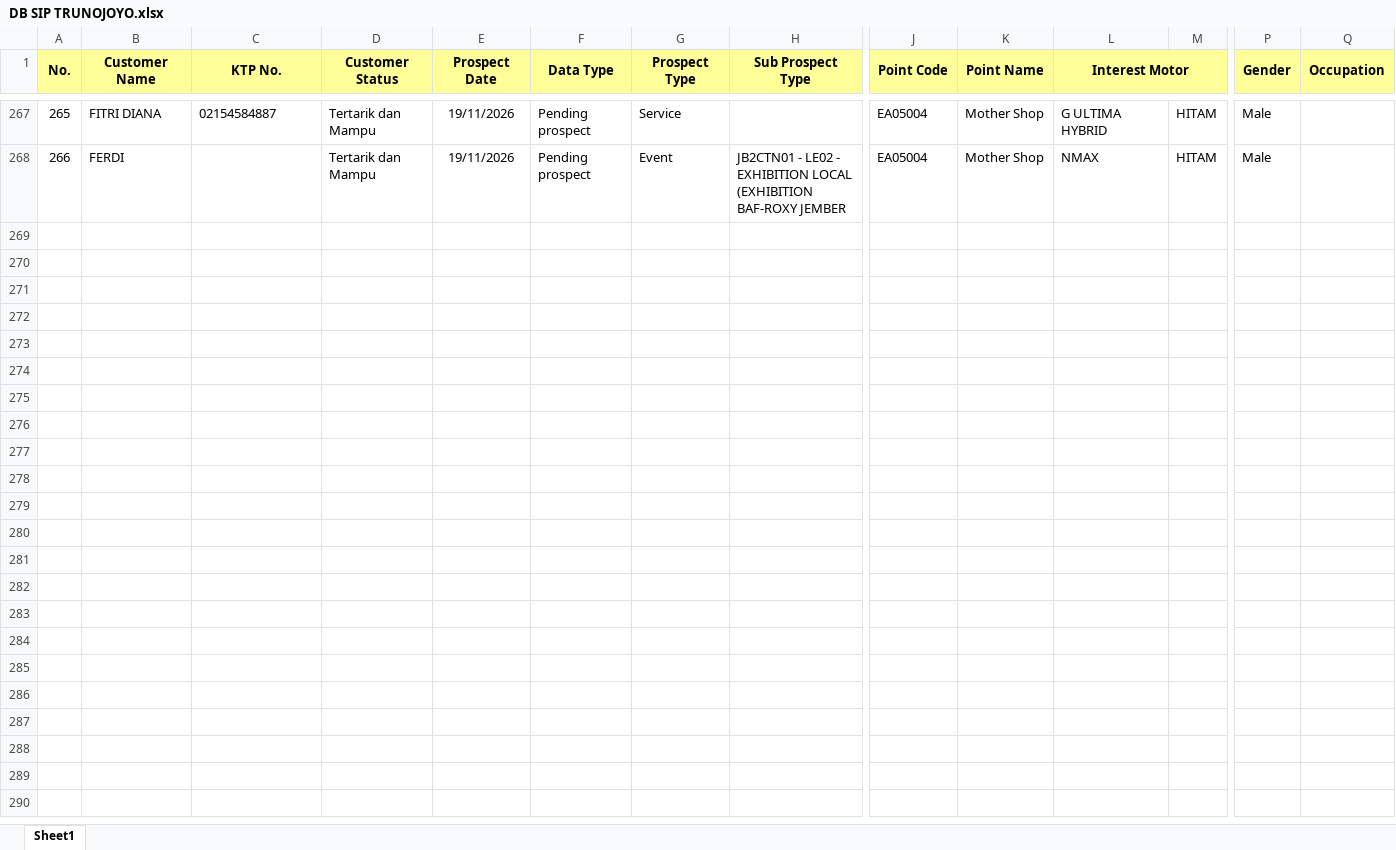
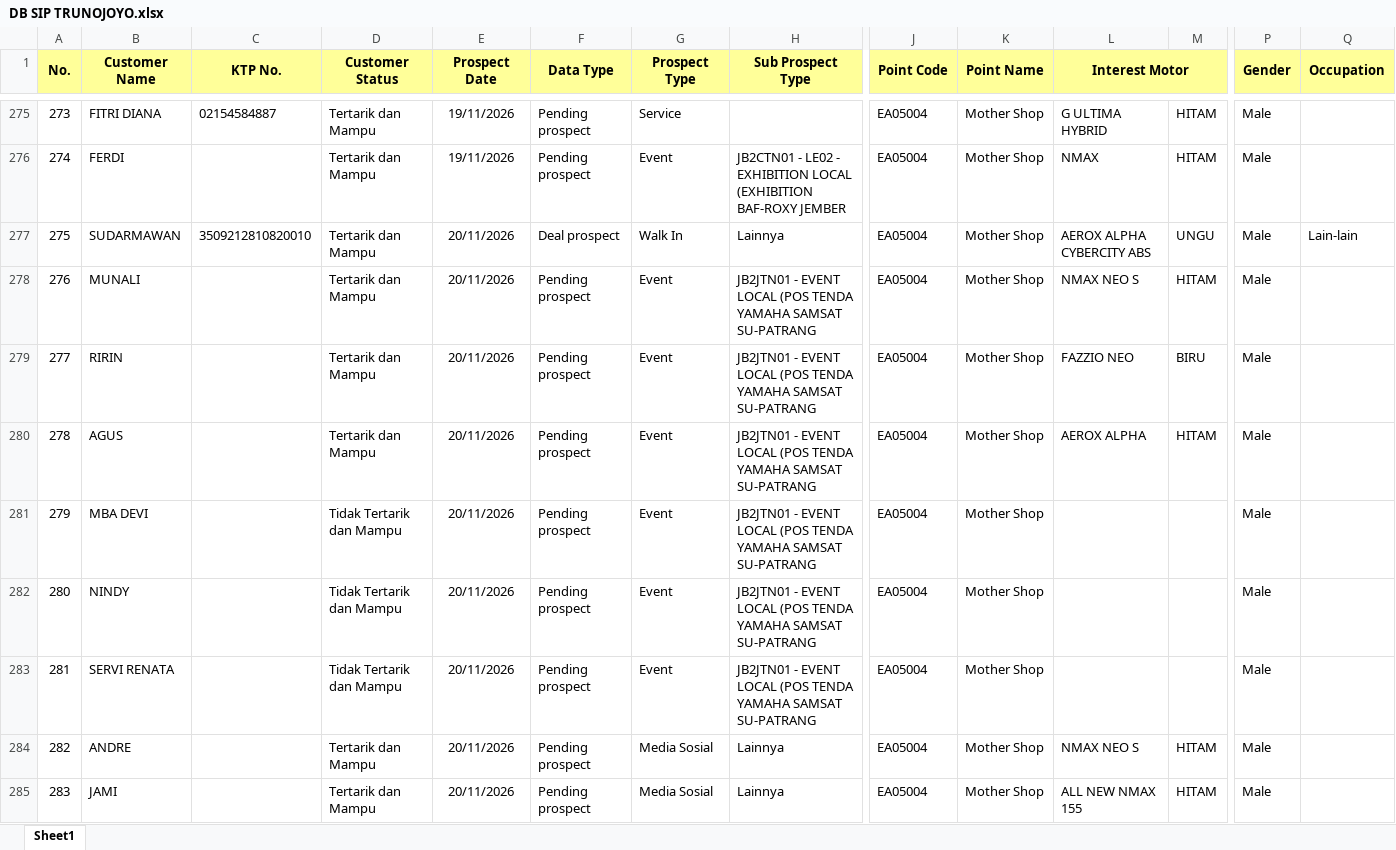
Before and after one commit to egi-jember/bushido-dashboard, an Excel workbook: bushido_raw/database_files/DB SIP TRUNOJOYO.xlsx, sheet Sheet1, drawn as a sheet; only a part is shown, gaps mark what is left out; values as stored, in another font and other column widths than the file's, no borders; rows hold the shown columns only; the diff covers the shown part only; the diff names each change by its address in the sheet, - before the commit and + after, or states it on an @@ line.

Commit message:
upload database_files/DB SIP TRUNOJOYO.xlsx

```diff
--- a/bushido_raw/database_files/DB SIP TRUNOJOYO.xlsx (sheet Sheet1)
+++ b/bushido_raw/database_files/DB SIP TRUNOJOYO.xlsx (sheet Sheet1)
@@ column A (No.) renumbered between rows 270 and 276 @@
+row 277: 275 | SUDARMAWAN | 3509212810820010 | Tertarik dan Mampu | 20/11/2026 | Deal prospect | Walk In | Lainnya | EA05004 | Mother Shop | AEROX ALPHA CYBERCITY ABS | UNGU | Male | Lain-lain
+row 278: 276 | MUNALI |  | Tertarik dan Mampu | 20/11/2026 | Pending prospect | Event | JB2JTN01 - EVENT LOCAL (POS TENDA YAMAHA SAMSAT SU-PATRANG | EA05004 | Mother Shop | NMAX NEO S | HITAM | Male
+row 279: 277 | RIRIN |  | Tertarik dan Mampu | 20/11/2026 | Pending prospect | Event | JB2JTN01 - EVENT LOCAL (POS TENDA YAMAHA SAMSAT SU-PATRANG | EA05004 | Mother Shop | FAZZIO NEO | BIRU | Male
+row 280: 278 | AGUS |  | Tertarik dan Mampu | 20/11/2026 | Pending prospect | Event | JB2JTN01 - EVENT LOCAL (POS TENDA YAMAHA SAMSAT SU-PATRANG | EA05004 | Mother Shop | AEROX ALPHA | HITAM | Male
+row 281: 279 | MBA DEVI |  | Tidak Tertarik dan Mampu | 20/11/2026 | Pending prospect | Event | JB2JTN01 - EVENT LOCAL (POS TENDA YAMAHA SAMSAT SU-PATRANG | EA05004 | Mother Shop |  |  | Male
+row 282: 280 | NINDY |  | Tidak Tertarik dan Mampu | 20/11/2026 | Pending prospect | Event | JB2JTN01 - EVENT LOCAL (POS TENDA YAMAHA SAMSAT SU-PATRANG | EA05004 | Mother Shop |  |  | Male
+row 283: 281 | SERVI RENATA |  | Tidak Tertarik dan Mampu | 20/11/2026 | Pending prospect | Event | JB2JTN01 - EVENT LOCAL (POS TENDA YAMAHA SAMSAT SU-PATRANG | EA05004 | Mother Shop |  |  | Male
+row 284: 282 | ANDRE |  | Tertarik dan Mampu | 20/11/2026 | Pending prospect | Media Sosial | Lainnya | EA05004 | Mother Shop | NMAX NEO S | HITAM | Male
+row 285: 283 | JAMI |  | Tertarik dan Mampu | 20/11/2026 | Pending prospect | Media Sosial | Lainnya | EA05004 | Mother Shop | ALL NEW NMAX 155 | HITAM | Male
```
Also changed, not shown: 20 added rows elsewhere in this sheet.
